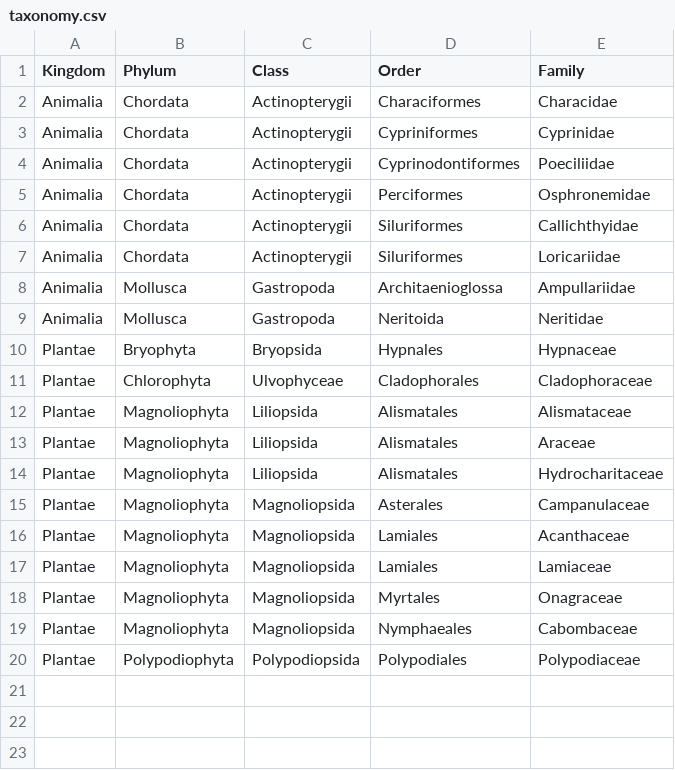
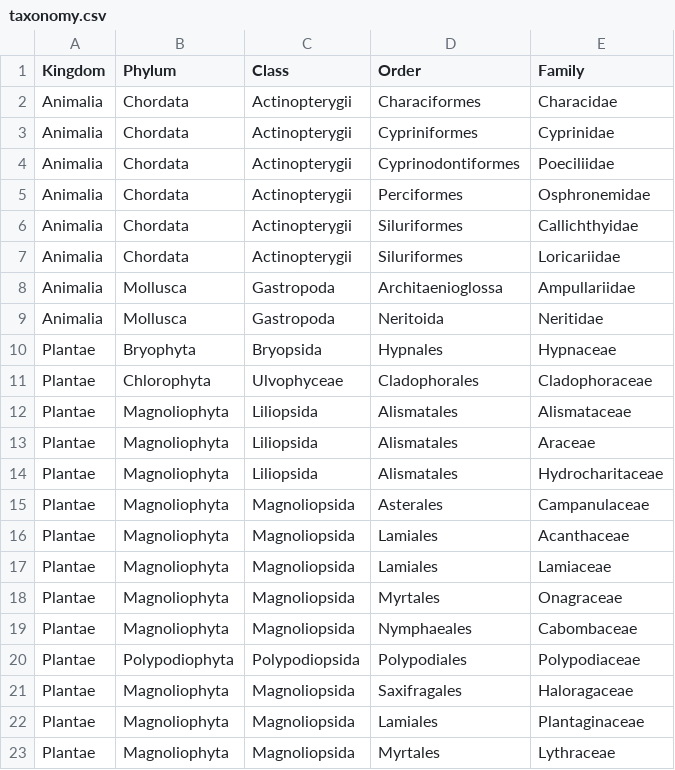
Before and after one commit to Serg-Norseman/AquaLog, a CSV file: common/taxonomy.csv, drawn as a sheet.

```diff
--- a/common/taxonomy.csv
+++ b/common/taxonomy.csv
@@ -20 +20,4 @@ Plantae,Magnoliophyta,Magnoliopsida,Nymphaeales,Cabombaceae
 Plantae,Polypodiophyta,Polypodiopsida,Polypodiales,Polypodiaceae
+Plantae,Magnoliophyta,Magnoliopsida,Saxifragales,Haloragaceae
+Plantae,Magnoliophyta,Magnoliopsida,Lamiales,Plantaginaceae
+Plantae,Magnoliophyta,Magnoliopsida,Myrtales,Lythraceae
```
Also changed, not shown: 17 other files.
